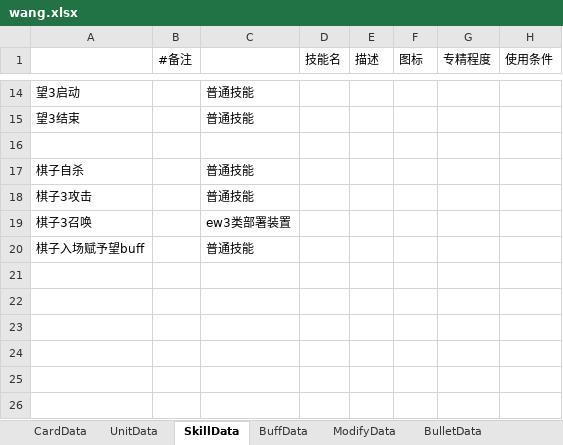
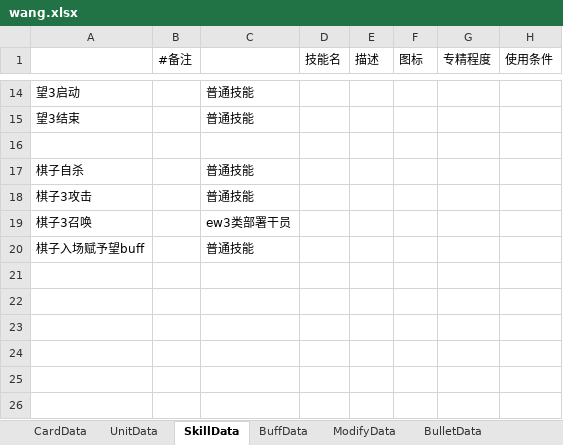
Before and after one commit to XR-857342619/ArkN, an Excel workbook: Excel/一方通行/wang.xlsx, sheet SkillData, drawn as a sheet; only a part is shown, gaps mark what is left out; values as stored, in another font and other column widths than the file's, no borders; the diff names each change by its address in the sheet, - before the commit and + after, or states it on an @@ line.

```diff
--- a/Excel/一方通行/wang.xlsx (sheet SkillData)
+++ b/Excel/一方通行/wang.xlsx (sheet SkillData)
-C19: ew3类部署装置
+C19: ew3类部署干员
```
Also changed, not shown: sheet UnitData, Excel/Diy优胜/萃儿.xlsx, 12 other files.
